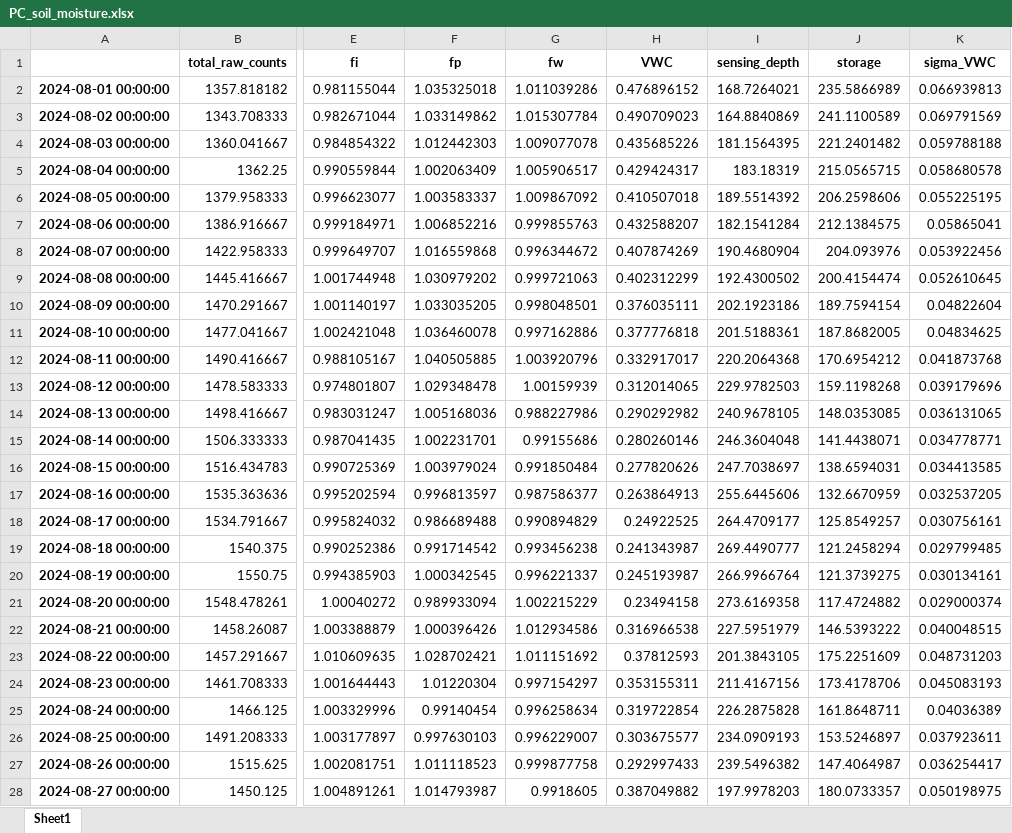
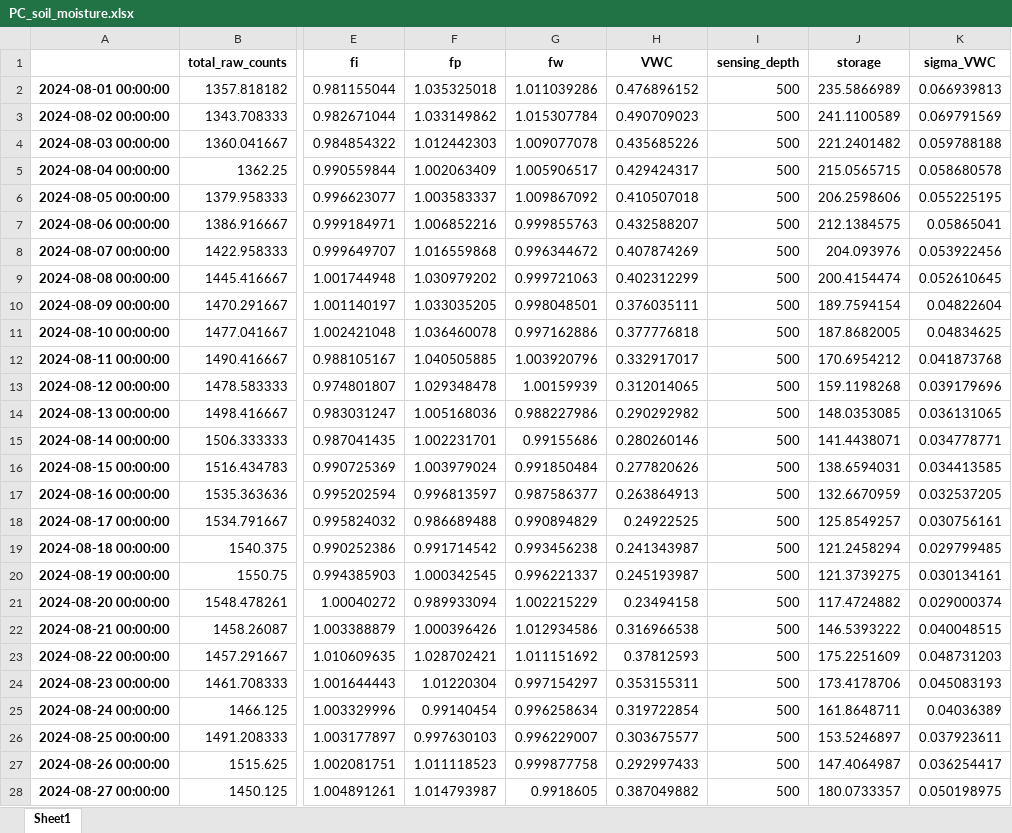
Before and after one commit to jhjeong226/KOSMOSv3, an Excel workbook: data/output/PC/soil_moisture/PC_soil_moisture.xlsx, sheet Sheet1, drawn as a sheet; only a part is shown, gaps mark what is left out; values as stored, in another font and other column widths than the file's, no borders; the diff covers the shown part only; the diff names each change by its address in the sheet, - before the commit and + after, or states it on an @@ line.

```diff
--- a/data/output/PC/soil_moisture/PC_soil_moisture.xlsx (sheet Sheet1)
+++ b/data/output/PC/soil_moisture/PC_soil_moisture.xlsx (sheet Sheet1)
-I2 (sensing_depth): 168.7264021
+I2 (sensing_depth): 500
-I3 (sensing_depth): 164.8840869
+I3 (sensing_depth): 500
-I4 (sensing_depth): 181.1564395
+I4 (sensing_depth): 500
-I5 (sensing_depth): 183.18319
+I5 (sensing_depth): 500
-I6 (sensing_depth): 189.5514392
+I6 (sensing_depth): 500
-I7 (sensing_depth): 182.1541284
+I7 (sensing_depth): 500
-I8 (sensing_depth): 190.4680904
+I8 (sensing_depth): 500
-I9 (sensing_depth): 192.4300502
+I9 (sensing_depth): 500
-I10 (sensing_depth): 202.1923186
+I10 (sensing_depth): 500
-I11 (sensing_depth): 201.5188361
+I11 (sensing_depth): 500
-I12 (sensing_depth): 220.2064368
+I12 (sensing_depth): 500
-I13 (sensing_depth): 229.9782503
+I13 (sensing_depth): 500
-I14 (sensing_depth): 240.9678105
+I14 (sensing_depth): 500
-I15 (sensing_depth): 246.3604048
+I15 (sensing_depth): 500
-I16 (sensing_depth): 247.7038697
+I16 (sensing_depth): 500
-I17 (sensing_depth): 255.6445606
+I17 (sensing_depth): 500
-I18 (sensing_depth): 264.4709177
+I18 (sensing_depth): 500
-I19 (sensing_depth): 269.4490777
+I19 (sensing_depth): 500
-I20 (sensing_depth): 266.9966764
+I20 (sensing_depth): 500
-I21 (sensing_depth): 273.6169358
+I21 (sensing_depth): 500
-I22 (sensing_depth): 227.5951979
+I22 (sensing_depth): 500
-I23 (sensing_depth): 201.3843105
+I23 (sensing_depth): 500
-I24 (sensing_depth): 211.4167156
+I24 (sensing_depth): 500
-I25 (sensing_depth): 226.2875828
+I25 (sensing_depth): 500
-I26 (sensing_depth): 234.0909193
+I26 (sensing_depth): 500
-I27 (sensing_depth): 239.5496382
+I27 (sensing_depth): 500
-I28 (sensing_depth): 197.9978203
+I28 (sensing_depth): 500
```
Also changed, not shown: 64 edited cells elsewhere in this sheet, data/output/PC/validation/PC_validation_data.xlsx, 11 other files.
